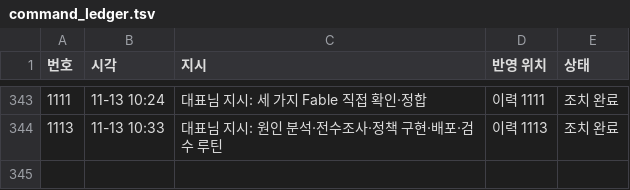
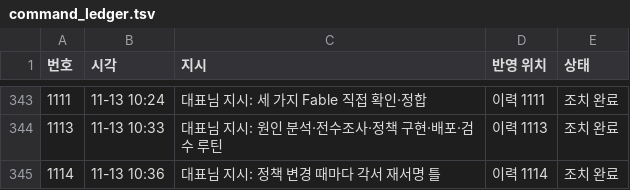
Before and after one commit to Kimsoowhan/hiven-ai-site, a TSV file: cowork/ctl/command_ledger.tsv, drawn as a sheet; only a part is shown, gaps mark what is left out; the diff names each change by its address in the sheet, - before the commit and + after, or states it on an @@ line.

```diff
--- a/cowork/ctl/command_ledger.tsv
+++ b/cowork/ctl/command_ledger.tsv
+row 345: 1114 | 11-13 10:36 | 대표님 지시: 정책 변경 때마다 각서 재서명 틀 | 이력 1114 | 조치 완료
```
Also changed, not shown: cowork/ctl/action_lifecycle.tsv, cowork/ctl/aics_docgen.tsv, 16 other files.
